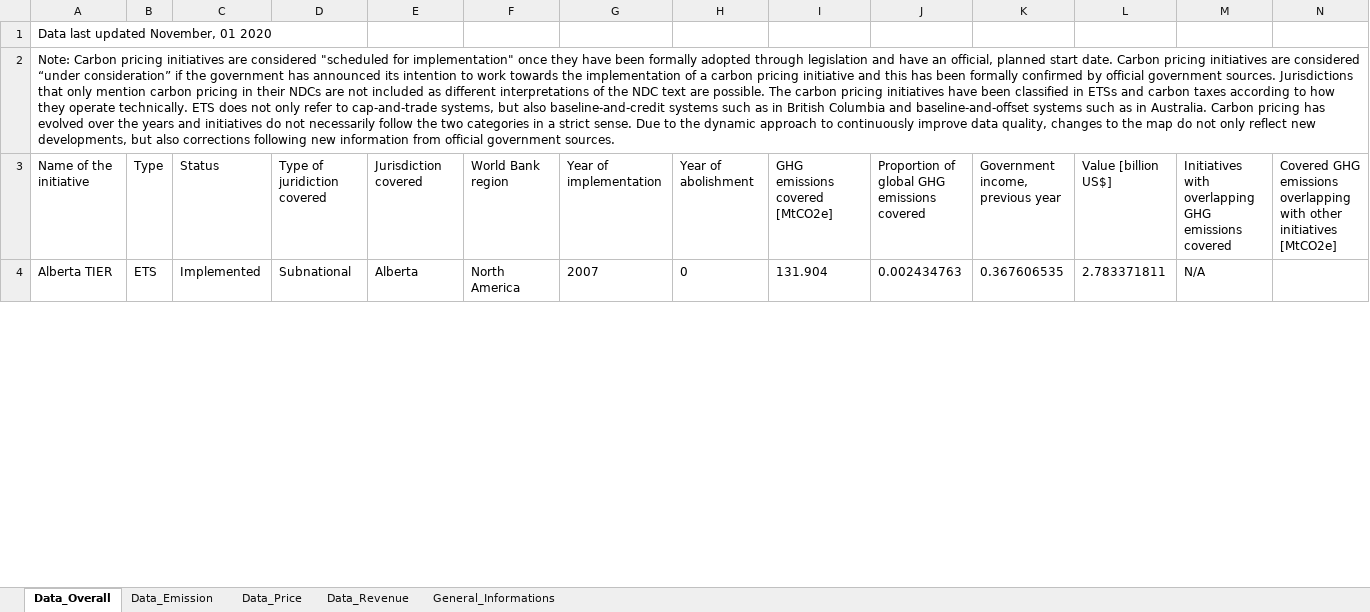
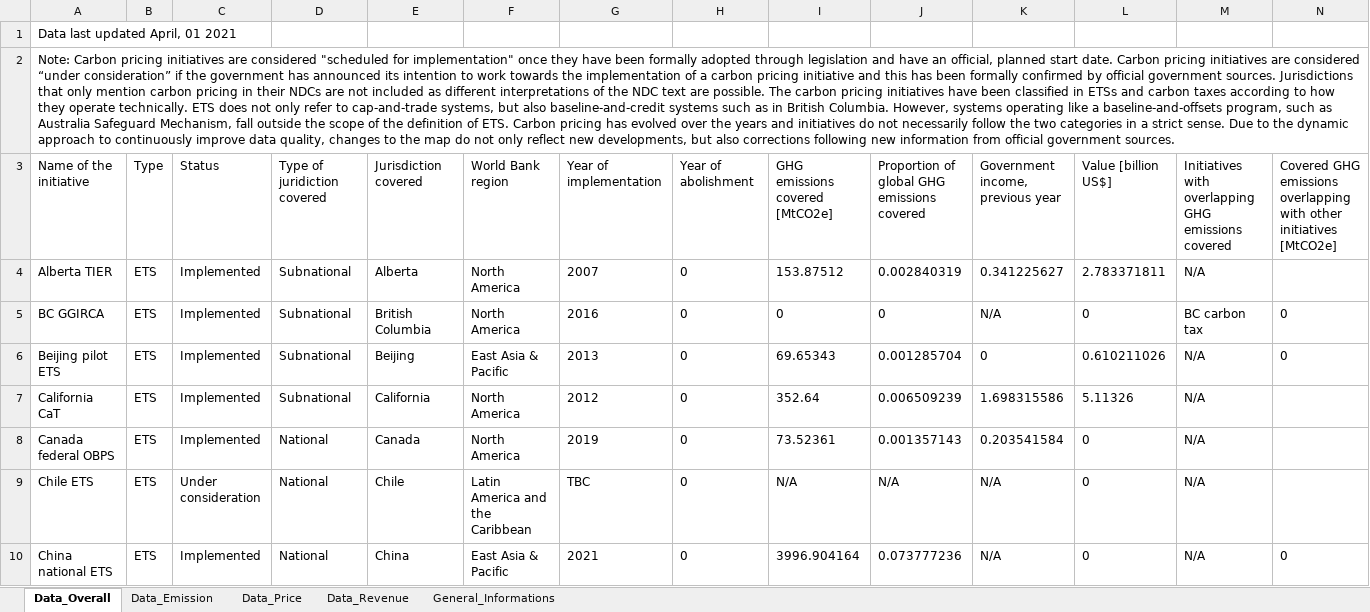
Before and after one commit to barryquinn1/lurking_in_shadows, an Excel workbook: CPI_Data_DashboardExtract.xlsx, sheet Data_Overall, drawn as a sheet; only a part is shown; values as stored, in another font and other column widths than the file's, no borders; the diff covers the shown part only; the diff names each change by its address in the sheet, - before the commit and + after, or states it on an @@ line.

```diff
--- a/CPI_Data_DashboardExtract.xlsx (sheet Data_Overall)
+++ b/CPI_Data_DashboardExtract.xlsx (sheet Data_Overall)
-A1: Data last updated November, 01 2020
+A1: Data last updated April, 01 2021
-A2: …in British Columbia and baseline-and-offset systems such as in Australia. Carbon pricing…
+A2: …in British Columbia. However, systems operating like a baseline-and-offsets program, such as Australia Safeguard Mechanism, fall outside the scope of the definition of ETS. Carbon pricing…
-I4: 131.904
+I4: 153.87512
-J4: 0.002434763
+J4: 0.002840319
-K4: 0.367606535
+K4: 0.341225627
+row 5: BC GGIRCA | ETS | Implemented | Subnational | British Columbia | North America | 2016 | 0 | 0 | 0 | N/A | 0 | BC carbon tax | 0
+row 6: Beijing pilot ETS | ETS | Implemented | Subnational | Beijing | East Asia & Pacific | 2013 | 0 | 69.65343 | 0.001285704 | 0 | 0.610211026 | N/A | 0
+row 7: California CaT | ETS | Implemented | Subnational | California | North America | 2012 | 0 | 352.64 | 0.006509239 | 1.698315586 | 5.11326 | N/A
+row 8: Canada federal OBPS | ETS | Implemented | National | Canada | North America | 2019 | 0 | 73.52361 | 0.001357143 | 0.203541584 | 0 | N/A
+row 9: Chile ETS | ETS | Under consideration | National | Chile | Latin America and the Caribbean | TBC | 0 | N/A | N/A | N/A | 0 | N/A
+row 10: China national ETS | ETS | Implemented | National | China | East Asia & Pacific | 2021 | 0 | 3996.904164 | 0.073777236 | N/A | 0 | N/A | 0
```
Also changed, not shown: 38 added rows and 18 edited cells elsewhere in this sheet, sheet Data_Price, sheet Data_Revenue, sheet General_Informations, sheet Data_Emission, 29 other files.
